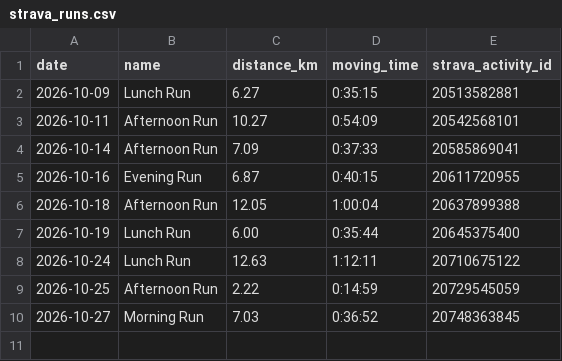
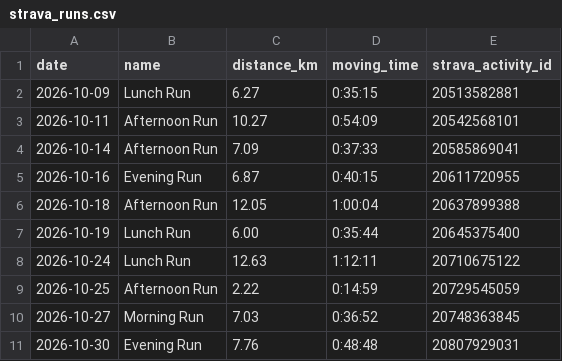
Before and after one commit to cedrichelewaut/marathoning, a CSV file: data/strava_runs.csv, drawn as a sheet.

```diff
--- a/data/strava_runs.csv
+++ b/data/strava_runs.csv
@@ -10 +10,2 @@ date,name,distance_km,moving_time,strava_activity_id
 2026-10-27,Morning Run,7.03,0:36:52,20748363845
+2026-10-30,Evening Run,7.76,0:48:48,20807929031
```
Also changed, not shown: data/weekly_status.csv, 2 other files.
